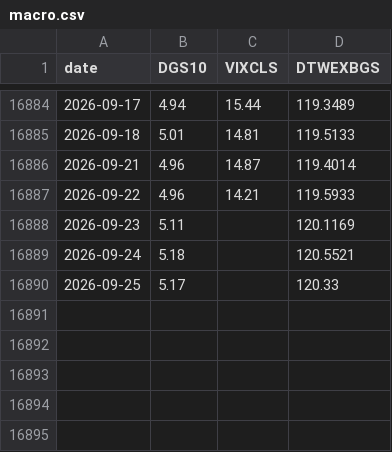
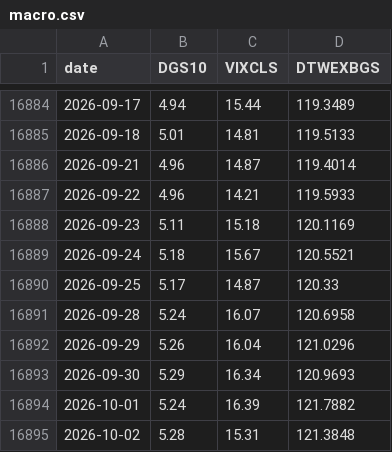
Before and after one commit to EvilSnIzer/quant, a CSV file: data/raw/macro.csv, drawn as a sheet; only a part is shown, gaps mark what is left out.

```diff
--- a/data/raw/macro.csv
+++ b/data/raw/macro.csv
@@ -16887,4 +16887,9 @@ date,DGS10,VIXCLS,DTWEXBGS
 2026-09-22,4.96,14.21,119.5933
-2026-09-23,5.11,,120.1169
-2026-09-24,5.18,,120.5521
-2026-09-25,5.17,,120.33
+2026-09-23,5.11,15.18,120.1169
+2026-09-24,5.18,15.67,120.5521
+2026-09-25,5.17,14.87,120.33
+2026-09-28,5.24,16.07,120.6958
+2026-09-29,5.26,16.04,121.0296
+2026-09-30,5.29,16.34,120.9693
+2026-10-01,5.24,16.39,121.7882
+2026-10-02,5.28,15.31,121.3848
```
Also changed, not shown: data/processed/drawdown.csv, data/processed/powerbi/portfolio_daily.csv, 33 other files.
